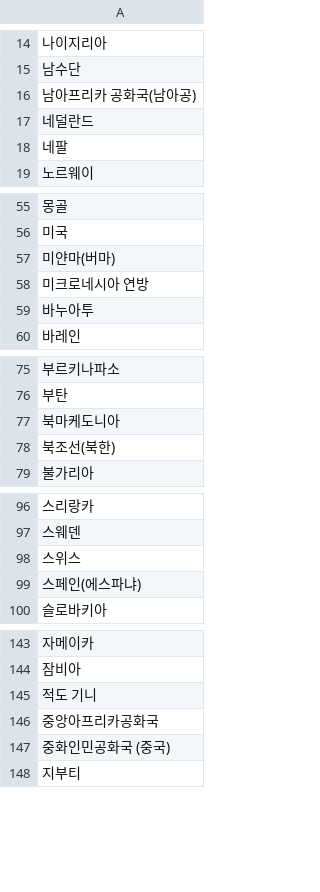
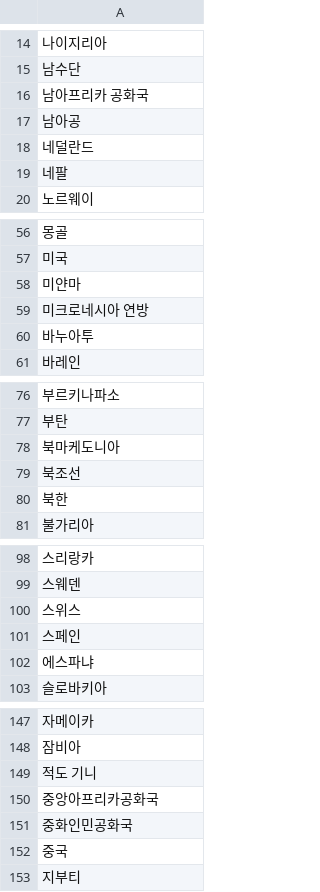
Before and after one commit to kdt-service/AutoNewsFeeding_1, a CSV file: Nara/전처리/nation.csv, drawn as a sheet; only a part is shown, gaps mark what is left out; the diff covers the shown part only.

Commit message:
commit by nara

```diff
--- a/Nara/전처리/nation.csv
+++ b/Nara/전처리/nation.csv
@@ -15,3 +15,4 @@
 남수단
-남아프리카 공화국(남아공)
+남아프리카 공화국
+남아공
 네덜란드
@@ -56,3 +57,3 @@
 미국
-미얀마(버마)
+미얀마
 미크로네시아 연방
@@ -77,3 +78,4 @@
 북마케도니아
-북조선(북한)
+북조선
+북한
 불가리아
@@ -98,3 +100,4 @@
 스위스
-스페인(에스파냐)
+스페인
+에스파냐
 슬로바키아
@@ -146,3 +150,4 @@
 중앙아프리카공화국
-중화인민공화국 (중국)
+중화인민공화국
+중국
 지부티
```
Also changed, not shown: 2 added rows elsewhere in this file, 2 other files.
